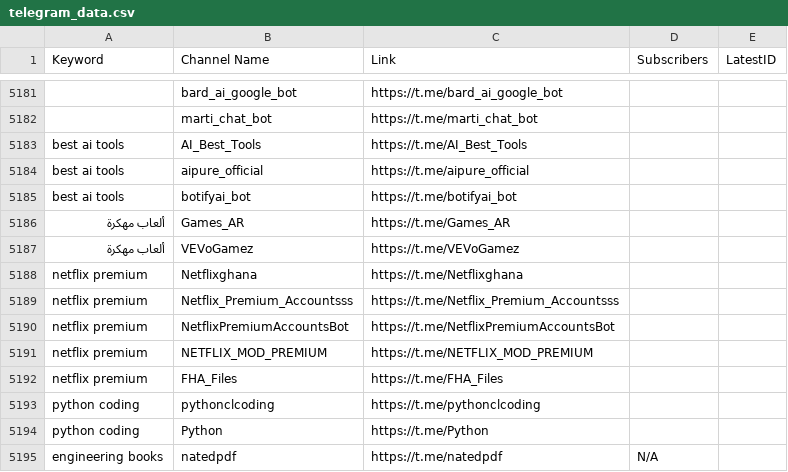
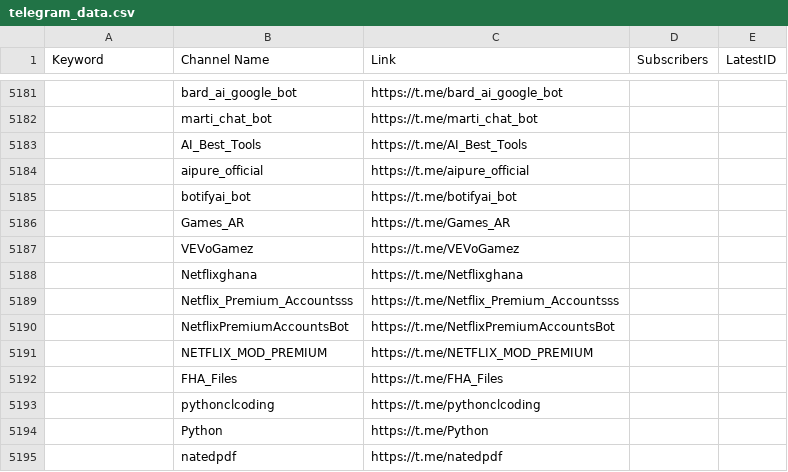
Before and after one commit to MoFlow00/Signal-X, a CSV file: telegram_data.csv, drawn as a sheet; only a part is shown, gaps mark what is left out.

```diff
--- a/telegram_data.csv
+++ b/telegram_data.csv
@@ -5182,14 +5182,14 @@
 ,marti_chat_bot,https://t.me/marti_chat_bot,,
-best ai tools,AI_Best_Tools,https://t.me/AI_Best_Tools,,
-best ai tools,aipure_official,https://t.me/aipure_official,,
-best ai tools,botifyai_bot,https://t.me/botifyai_bot,,
-ألعاب مهكرة,Games_AR,https://t.me/Games_AR,,
-ألعاب مهكرة,VEVoGamez,https://t.me/VEVoGamez,,
-netflix premium,Netflixghana,https://t.me/Netflixghana,,
-netflix premium,Netflix_Premium_Accountsss,https://t.me/Netflix_Premium_Accountsss,,
-netflix premium,NetflixPremiumAccountsBot,https://t.me/NetflixPremiumAccountsBot,,
-netflix premium,NETFLIX_MOD_PREMIUM,https://t.me/NETFLIX_MOD_PREMIUM,,
-netflix premium,FHA_Files,https://t.me/FHA_Files,,
-python coding,pythonclcoding,https://t.me/pythonclcoding,,
-python coding,Python,https://t.me/Python,,
-engineering books,natedpdf,https://t.me/natedpdf,N/A,
+,AI_Best_Tools,https://t.me/AI_Best_Tools,,
+,aipure_official,https://t.me/aipure_official,,
+,botifyai_bot,https://t.me/botifyai_bot,,
+,Games_AR,https://t.me/Games_AR,,
+,VEVoGamez,https://t.me/VEVoGamez,,
+,Netflixghana,https://t.me/Netflixghana,,
+,Netflix_Premium_Accountsss,https://t.me/Netflix_Premium_Accountsss,,
+,NetflixPremiumAccountsBot,https://t.me/NetflixPremiumAccountsBot,,
+,NETFLIX_MOD_PREMIUM,https://t.me/NETFLIX_MOD_PREMIUM,,
+,FHA_Files,https://t.me/FHA_Files,,
+,pythonclcoding,https://t.me/pythonclcoding,,
+,Python,https://t.me/Python,,
+,natedpdf,https://t.me/natedpdf,,
```
